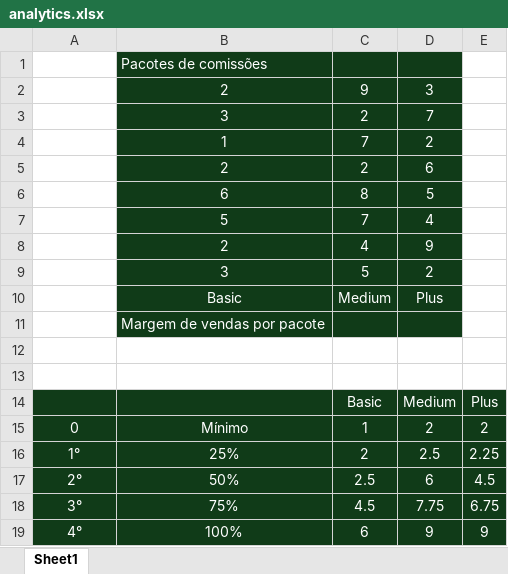
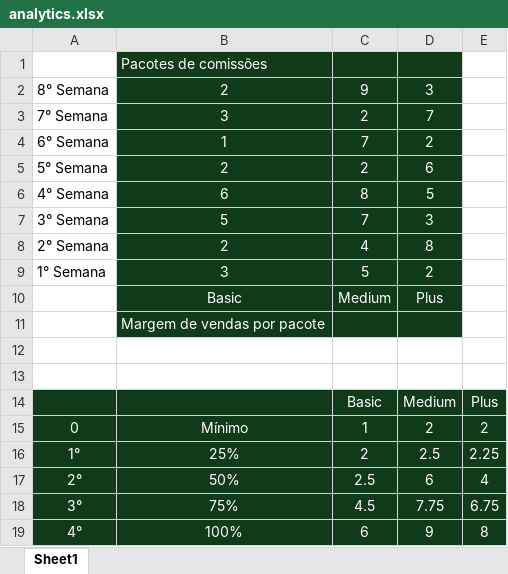
Before and after one commit to apires-roberta/blank-paper, an Excel workbook: documentacao/analytics.xlsx, sheet Sheet1, drawn as a sheet; values as stored, in another font and other column widths than the file's, no borders; charts and pictures not drawn; the diff names each change by its address in the sheet, - before the commit and + after, or states it on an @@ line.

```diff
--- a/documentacao/analytics.xlsx (sheet Sheet1)
+++ b/documentacao/analytics.xlsx (sheet Sheet1)
-A2: (empty)
+A2: 8° Semana
-A3: (empty)
+A3: 7° Semana
-A4: (empty)
+A4: 6° Semana
-A5: (empty)
+A5: 5° Semana
-A6: (empty)
+A6: 4° Semana
-A7: (empty)
+A7: 3° Semana
-D7: 4
+D7: 3
-A8: (empty)
+A8: 2° Semana
-D8: 9
+D8: 8
-A9: (empty)
+A9: 1° Semana
-E17: 4.5
+E17: 4
-E19: 9
+E19: 8
```
Also changed, not shown: charts or pictures, 9 other files.
